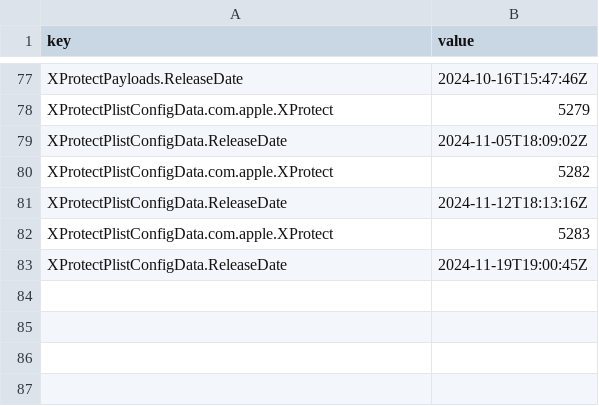
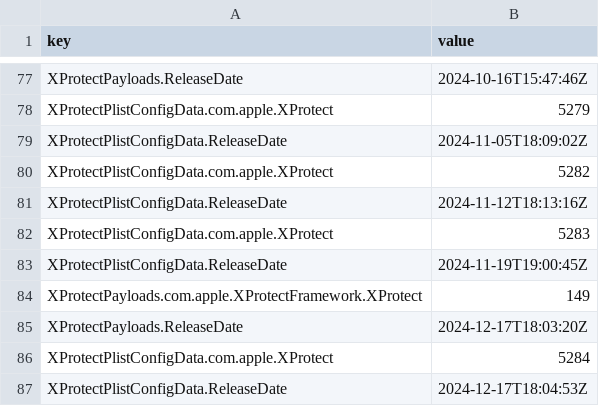
Before and after one commit to macad-me/sofa-deployment-test, a CSV file: time-series.csv, drawn as a sheet; only a part is shown, gaps mark what is left out.

```diff
--- a/time-series.csv
+++ b/time-series.csv
@@ -83 +83,5 @@ XProtectPlistConfigData.com.apple.XProtect,5283
 XProtectPlistConfigData.ReleaseDate,2024-11-19T19:00:45Z
+XProtectPayloads.com.apple.XProtectFramework.XProtect,149
+XProtectPayloads.ReleaseDate,2024-12-17T18:03:20Z
+XProtectPlistConfigData.com.apple.XProtect,5284
+XProtectPlistConfigData.ReleaseDate,2024-12-17T18:04:53Z
```
Also changed, not shown: 5 other files.
